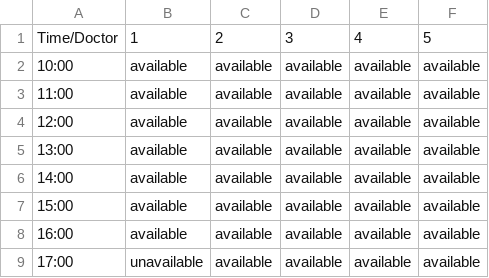
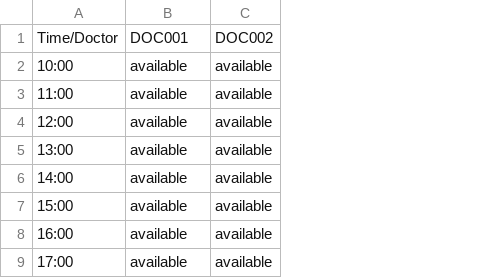
Before and after one commit to Coziyu/HospitalManagementSystem, a CSV file: data/20241202.csv, drawn as a sheet; the diff names each change by its address in the sheet, - before the commit and + after, or states it on an @@ line.

```diff
--- a/data/20241202.csv
+++ b/data/20241202.csv
-column D, rows 1-9: 3 | available | available | available | available | available | available | available | available
-column E, rows 1-9: 4 | available | available | available | available | available | available | available | available
-column F, rows 1-9: 5 | available | available | available | available | available | available | available | available
-B1: 1
+B1: DOC001
-C1: 2
+C1: DOC002
-B9: unavailable
+B9: available
```
Also changed, not shown: 5 other files.
